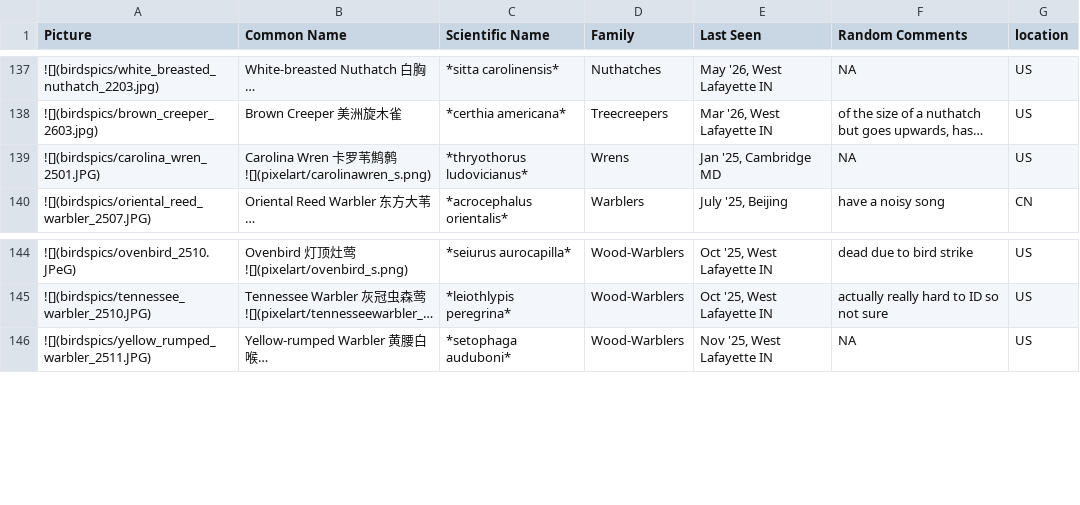
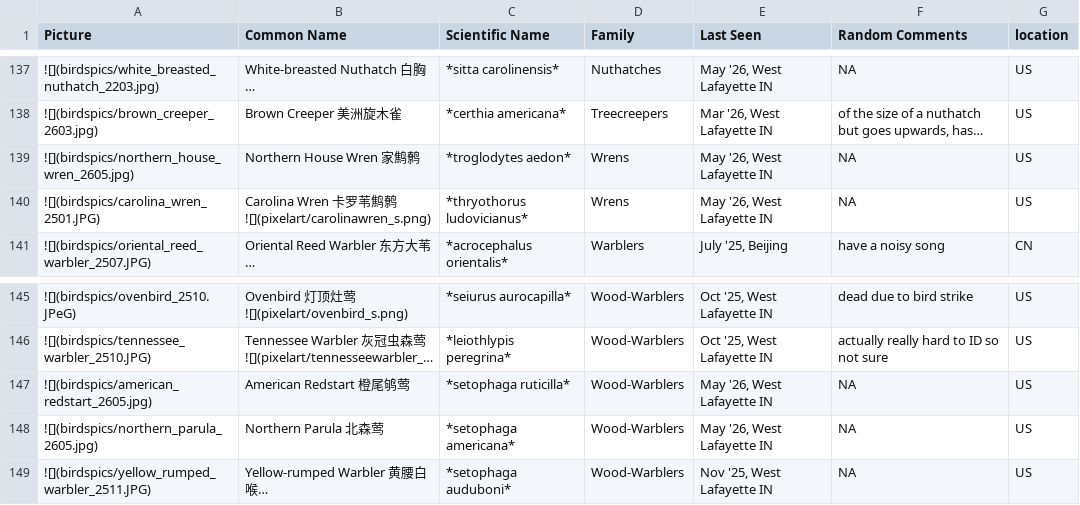
Before and after one commit to yyraven/quarto-blog, a CSV file: personal/nd_birding/bird_df.csv, drawn as a sheet; only a part is shown, gaps mark what is left out; long unchanged cells end in …; addresses are those after the commit; the diff names each change by its address in the sheet, - before the commit and + after, or states it on an @@ line.

Commit message:
new birds

```diff
--- a/personal/nd_birding/bird_df.csv
+++ b/personal/nd_birding/bird_df.csv
+row 139: ![](birdspics/northern_house_wren_2605.jpg) | Northern House Wren 家鹪鹩 | *troglodytes aedon* | Wrens | May '26, West Lafayette IN | NA | US
-E140 (Last Seen): Jan '25, Cambridge MD
+E140 (Last Seen): May '26, West Lafayette IN
+row 147: ![](birdspics/american_redstart_2605.jpg) | American Redstart 橙尾鸲莺 | *setophaga ruticilla* | Wood-Warblers | May '26, West Lafayette IN | NA | US
+row 148: ![](birdspics/northern_parula_2605.jpg) | Northern Parula 北森莺 | *setophaga americana* | Wood-Warblers | May '26, West Lafayette IN | NA | US
```
Also changed, not shown: 25 other files.
